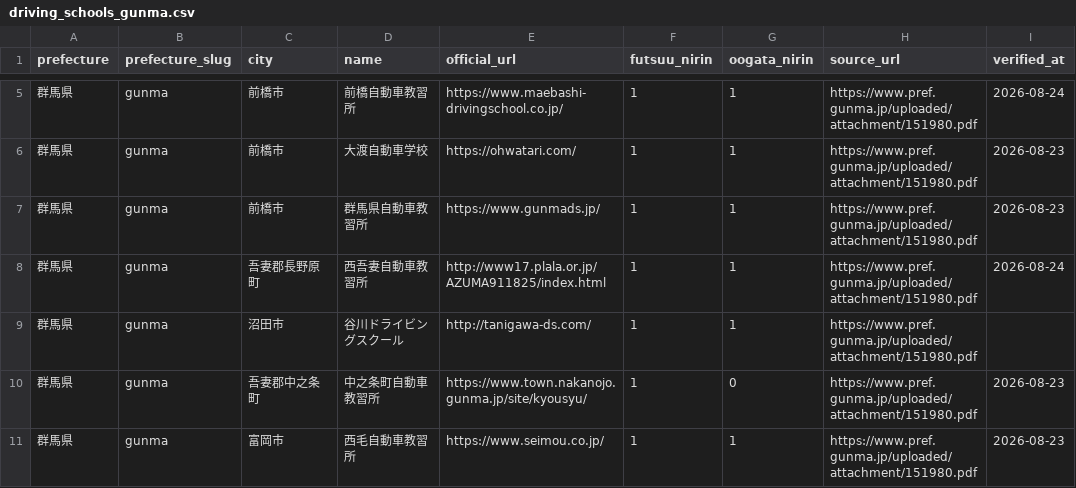
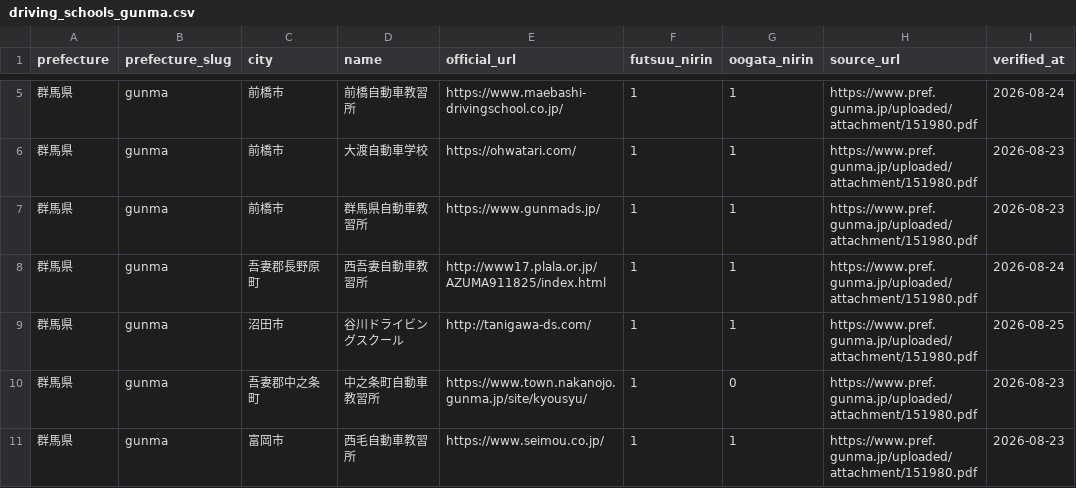
Before and after one commit to ausssxi/MotoHub, a CSV file: docs/schools/driving_schools_gunma.csv, drawn as a sheet; only a part is shown, gaps mark what is left out.

```diff
--- a/docs/schools/driving_schools_gunma.csv
+++ b/docs/schools/driving_schools_gunma.csv
@@ -8,3 +8,3 @@ prefecture,prefecture_slug,city,name,official_url,futsuu_nirin,oogata_nirin,sour
 群馬県,gunma,吾妻郡長野原町,西吾妻自動車教習所,http://www17.plala.or.jp/AZUMA911825/index.html,1,1,https://www.pref.gunma.jp/uploaded/attachment/151980.pdf,2026-08-24
-群馬県,gunma,沼田市,谷川ドライビングスクール,http://tanigawa-ds.com/,1,1,https://www.pref.gunma.jp/uploaded/attachment/151980.pdf,
+群馬県,gunma,沼田市,谷川ドライビングスクール,http://tanigawa-ds.com/,1,1,https://www.pref.gunma.jp/uploaded/attachment/151980.pdf,2026-08-25
 群馬県,gunma,吾妻郡中之条町,中之条町自動車教習所,https://www.town.nakanojo.gunma.jp/site/kyousyu/,1,0,https://www.pref.gunma.jp/uploaded/attachment/151980.pdf,2026-08-23
```
Also changed, not shown: docs/schools/driving_schools_fukushima.csv, docs/schools/driving_schools_hiroshima.csv, 7 other files.
